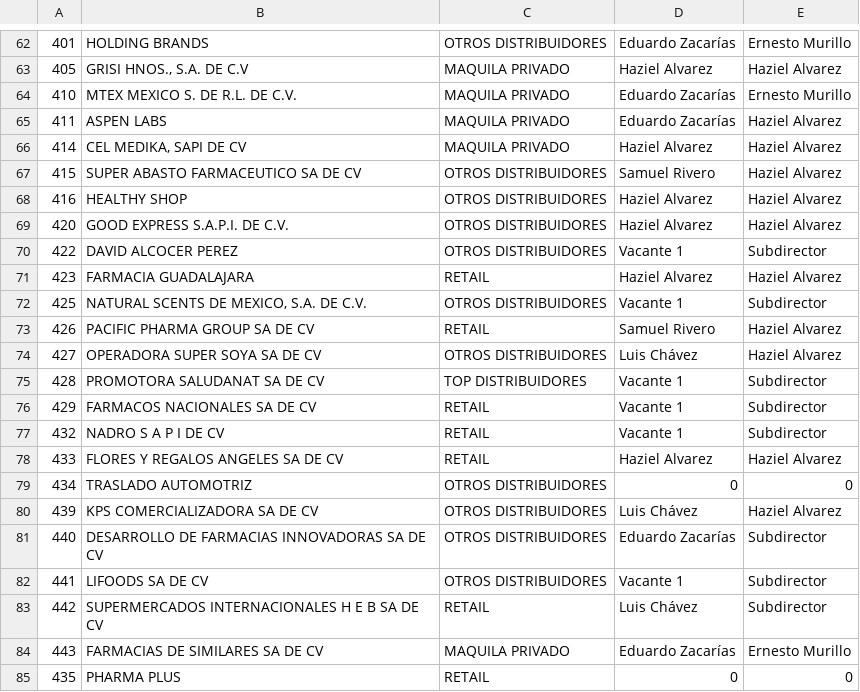
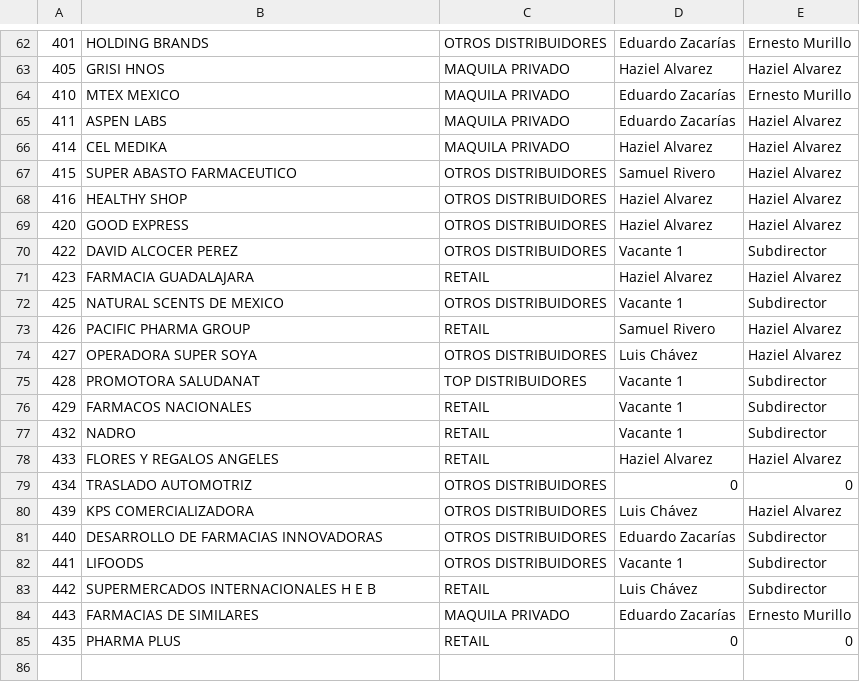
Before and after one commit to Geratano/Farmiral, a CSV file: canalcliente.csv, drawn as a sheet; only a part is shown, gaps mark what is left out; the diff covers the shown part only; the diff names each change by its address in the sheet, - before the commit and + after, or states it on an @@ line.

```diff
--- a/canalcliente.csv
+++ b/canalcliente.csv
-B63: GRISI HNOS., S.A. DE C.V
+B63: GRISI HNOS
-B64: MTEX MEXICO S. DE R.L. DE C.V.
+B64: MTEX MEXICO
-B66: CEL MEDIKA, SAPI DE CV
+B66: CEL MEDIKA
-B67: SUPER ABASTO FARMACEUTICO SA DE CV
+B67: SUPER ABASTO FARMACEUTICO
-B69: GOOD EXPRESS S.A.P.I. DE C.V.
+B69: GOOD EXPRESS
-B72: NATURAL SCENTS DE MEXICO, S.A. DE C.V.
+B72: NATURAL SCENTS DE MEXICO
-B73: PACIFIC PHARMA GROUP SA DE CV
+B73: PACIFIC PHARMA GROUP
-B74: OPERADORA SUPER SOYA SA DE CV
+B74: OPERADORA SUPER SOYA
-B75: PROMOTORA SALUDANAT SA DE CV
+B75: PROMOTORA SALUDANAT
-B76: FARMACOS NACIONALES SA DE CV
+B76: FARMACOS NACIONALES
-B77: NADRO S A P I DE CV
+B77: NADRO
-B78: FLORES Y REGALOS ANGELES SA DE CV
+B78: FLORES Y REGALOS ANGELES
-B80: KPS COMERCIALIZADORA SA DE CV
+B80: KPS COMERCIALIZADORA
-B81: DESARROLLO DE FARMACIAS INNOVADORAS SA DE CV
+B81: DESARROLLO DE FARMACIAS INNOVADORAS
-B82: LIFOODS SA DE CV
+B82: LIFOODS
-B83: SUPERMERCADOS INTERNACIONALES H E B SA DE CV
+B83: SUPERMERCADOS INTERNACIONALES H E B
-B84: FARMACIAS DE SIMILARES SA DE CV
+B84: FARMACIAS DE SIMILARES
```
Also changed, not shown: 38 edited cells elsewhere in this file.
